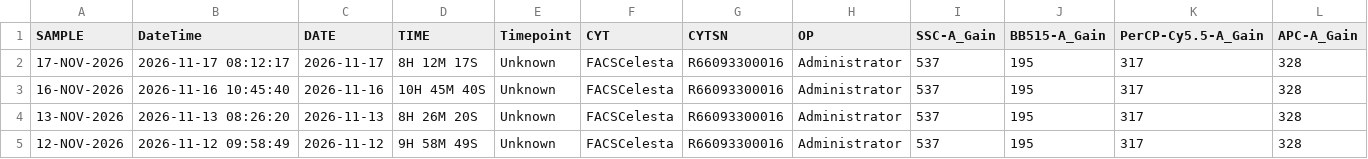
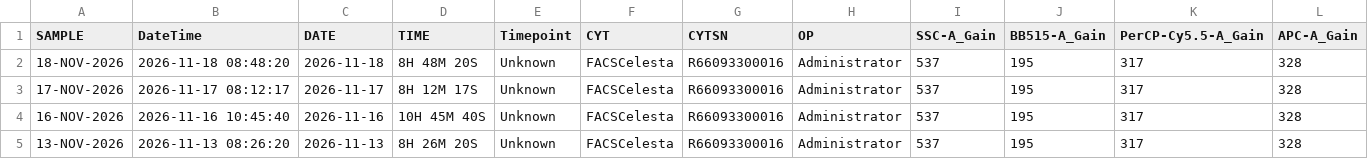
Before and after one commit to ncolven/InstrumentQC, a CSV file: data/Celesta-2/Archive/HolisticDataCelesta-2.csv, drawn as a sheet; only a part is shown; the shorter side is filled out with more unchanged rows; rows hold the shown columns only; the diff names each change by its address in the sheet, - before the commit and + after, or states it on an @@ line.

Commit message:
Update for Celesta-2 on 2026-11-18

```diff
--- a/data/Celesta-2/Archive/HolisticDataCelesta-2.csv
+++ b/data/Celesta-2/Archive/HolisticDataCelesta-2.csv
+row 2: 18-NOV-2026 | 2026-11-18 08:48:20 | 2026-11-18 | 8H 48M 20S | Unknown | FACSCelesta | R66093300016 | Administrator | 537 | 195 | 317 | 328
```
